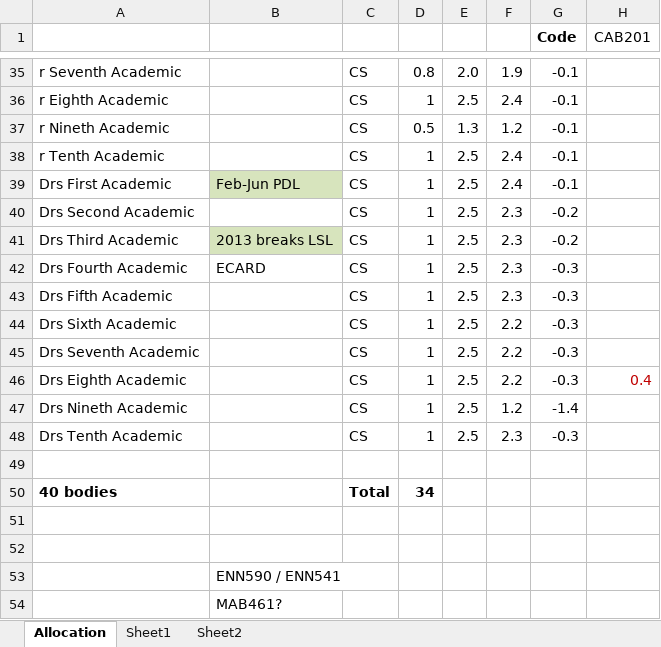
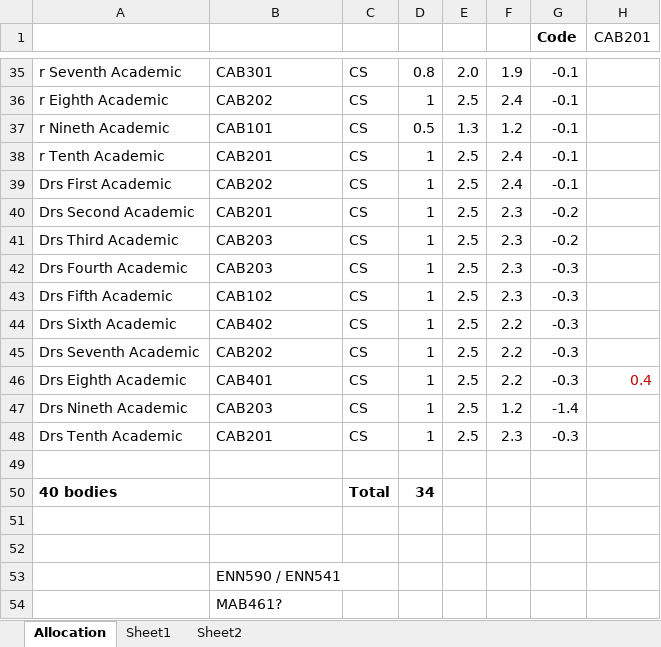
Before and after one commit to JoelMehonoshen/TeacherAllocationSystem, an Excel workbook: TestData.xlsx, sheet Allocation, drawn as a sheet; only a part is shown, gaps mark what is left out; values as stored, in another font and other column widths than the file's, no borders; conditional formats not drawn; the diff covers the shown part only; the diff names each change by its address in the sheet, - before the commit and + after, or states it on an @@ line.

```diff
--- a/TestData.xlsx (sheet Allocation)
+++ b/TestData.xlsx (sheet Allocation)
-B35: (empty)
+B35: CAB301
-B36: (empty)
+B36: CAB202
-B37: (empty)
+B37: CAB101
-B38: (empty)
+B38: CAB201
-B39: Feb-Jun PDL
+B39: CAB202
-B39 fill: #D7E4BD
+B39 fill: none
-B40: (empty)
+B40: CAB201
-B41: 2013 breaks LSL
+B41: CAB203
-B41 fill: #D7E4BD
+B41 fill: none
-B42: ECARD
+B42: CAB203
-B43: (empty)
+B43: CAB102
-B44: (empty)
+B44: CAB402
-B45: (empty)
+B45: CAB202
-B46: (empty)
+B46: CAB401
-B47: (empty)
+B47: CAB203
-B48: (empty)
+B48: CAB201
```
Also changed, not shown: 27 edited cells and cell formats elsewhere in this sheet, tas/public/template2.xlsx, tas/tmp/uploads/uploadedData.xlsm, 5 other files.
